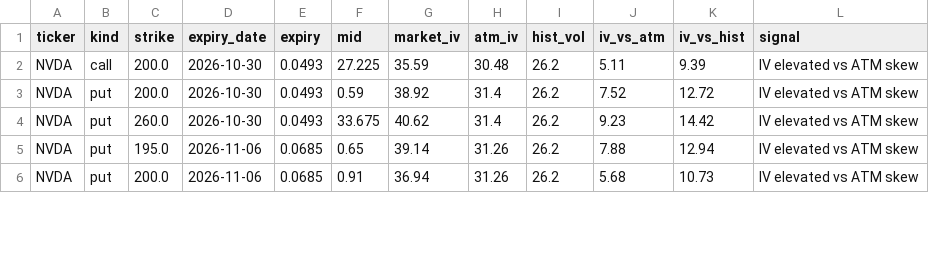
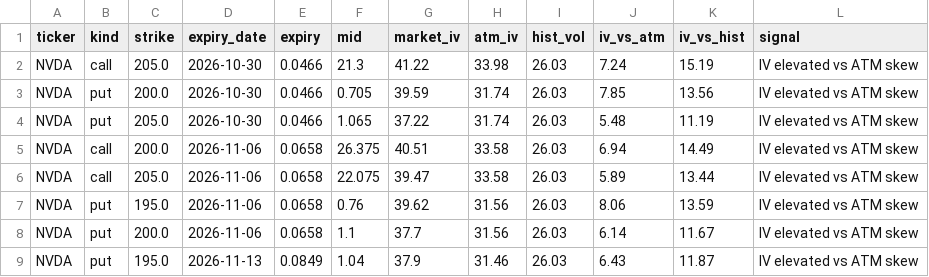
Before and after one commit to jaamesm/options-pricer, a CSV file: data/nvda_signals.csv, drawn as a sheet; only a part is shown; the diff covers the shown part only.

```diff
--- a/data/nvda_signals.csv
+++ b/data/nvda_signals.csv
@@ -1,6 +1,9 @@
 ticker,kind,strike,expiry_date,expiry,mid,market_iv,atm_iv,hist_vol,iv_vs_atm,iv_vs_hist,signal
-NVDA,call,200.0,2026-10-30,0.0493,27.225,35.59,30.48,26.2,5.11,9.39,IV elevated vs ATM skew
-NVDA,put,200.0,2026-10-30,0.0493,0.59,38.92,31.4,26.2,7.52,12.72,IV elevated vs ATM skew
-NVDA,put,260.0,2026-10-30,0.0493,33.675,40.62,31.4,26.2,9.23,14.42,IV elevated vs ATM skew
-NVDA,put,195.0,2026-11-06,0.0685,0.65,39.14,31.26,26.2,7.88,12.94,IV elevated vs ATM skew
-NVDA,put,200.0,2026-11-06,0.0685,0.91,36.94,31.26,26.2,5.68,10.73,IV elevated vs ATM skew
+NVDA,call,205.0,2026-10-30,0.0466,21.3,41.22,33.98,26.03,7.24,15.19,IV elevated vs ATM skew
+NVDA,put,200.0,2026-10-30,0.0466,0.705,39.59,31.74,26.03,7.85,13.56,IV elevated vs ATM skew
+NVDA,put,205.0,2026-10-30,0.0466,1.065,37.22,31.74,26.03,5.48,11.19,IV elevated vs ATM skew
+NVDA,call,200.0,2026-11-06,0.0658,26.375,40.51,33.58,26.03,6.94,14.49,IV elevated vs ATM skew
+NVDA,call,205.0,2026-11-06,0.0658,22.075,39.47,33.58,26.03,5.89,13.44,IV elevated vs ATM skew
+NVDA,put,195.0,2026-11-06,0.0658,0.76,39.62,31.56,26.03,8.06,13.59,IV elevated vs ATM skew
+NVDA,put,200.0,2026-11-06,0.0658,1.1,37.7,31.56,26.03,6.14,11.67,IV elevated vs ATM skew
+NVDA,put,195.0,2026-11-13,0.0849,1.04,37.9,31.46,26.03,6.43,11.87,IV elevated vs ATM skew
```
Also changed, not shown: 1 added row and 16 edited cells elsewhere in this file, data/aapl_chain.csv, data/aapl_signals.csv, 17 other files.
